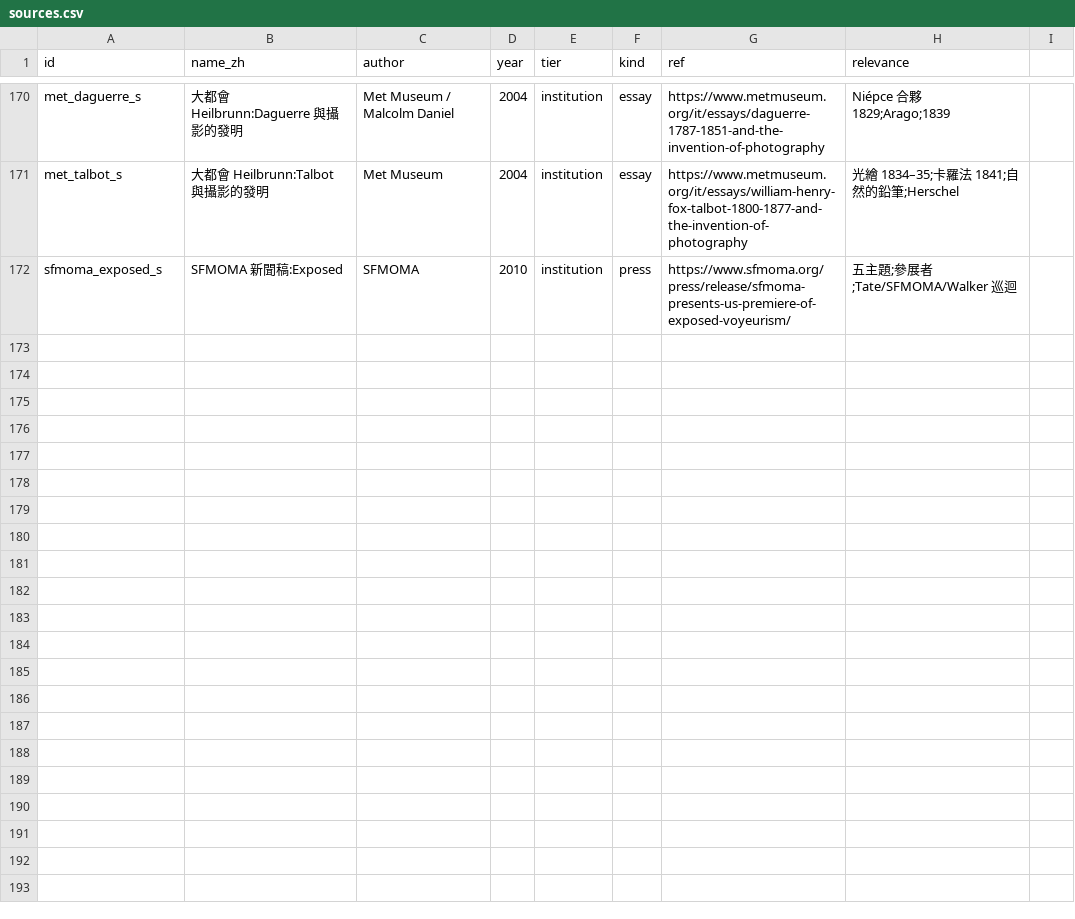
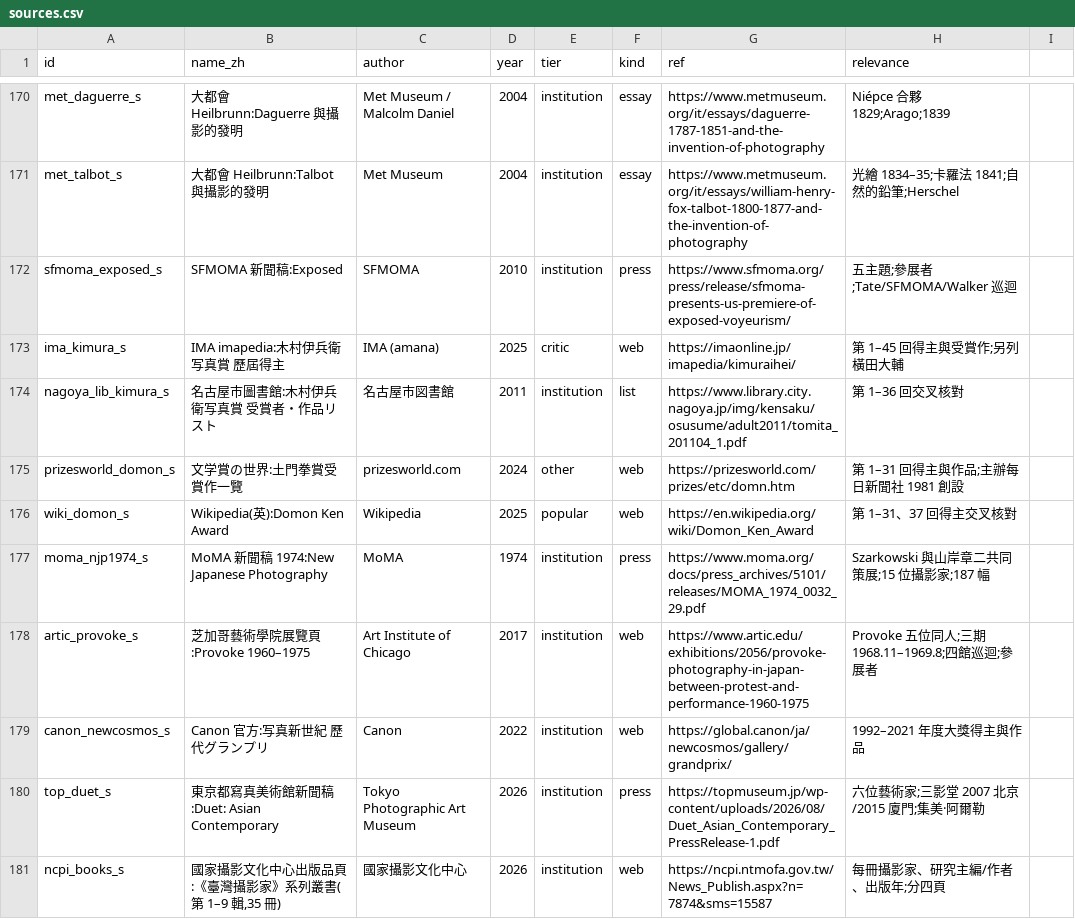
Before and after one commit to laiting-mona/seeing-coordinates, a CSV file: data/sources.csv, drawn as a sheet; only a part is shown, gaps mark what is left out; the diff covers the shown part only; the diff names each change by its address in the sheet, - before the commit and + after, or states it on an @@ line.

```diff
--- a/data/sources.csv
+++ b/data/sources.csv
+row 173: ima_kimura_s | IMA imapedia:木村伊兵衛写真賞 歷屆得主 | IMA (amana) | 2025 | critic | web | https://imaonline.jp/imapedia/kimuraihei/ | 第 1–45 回得主與受賞作;另列橫田大輔
+row 174: nagoya_lib_kimura_s | 名古屋市圖書館:木村伊兵衛写真賞 受賞者・作品リスト | 名古屋市図書館 | 2011 | institution | list | https://www.library.city.nagoya.jp/img/kensaku/osusume/adult2011/tomita_201104_1.pdf | 第 1–36 回交叉核對
+row 175: prizesworld_domon_s | 文学賞の世界:土門拳賞受賞作一覽 | prizesworld.com | 2024 | other | web | https://prizesworld.com/prizes/etc/domn.htm | 第 1–31 回得主與作品;主辦每日新聞社 1981 創設
+row 176: wiki_domon_s | Wikipedia(英):Domon Ken Award | Wikipedia | 2025 | popular | web | https://en.wikipedia.org/wiki/Domon_Ken_Award | 第 1–31、37 回得主交叉核對
+row 177: moma_njp1974_s | MoMA 新聞稿 1974:New Japanese Photography | MoMA | 1974 | institution | press | https://www.moma.org/docs/press_archives/5101/releases/MOMA_1974_0032_29.pdf | Szarkowski 與山岸章二共同策展;15 位攝影家;187 幅
+row 178: artic_provoke_s | 芝加哥藝術學院展覽頁:Provoke 1960–1975 | Art Institute of Chicago | 2017 | institution | web | https://www.artic.edu/exhibitions/2056/provoke-photography-in-japan-between-protest-and-performance-1960-1975 | Provoke 五位同人;三期 1968.11–1969.8;四館巡迴;參展者
+row 179: canon_newcosmos_s | Canon 官方:写真新世紀 歷代グランプリ | Canon | 2022 | institution | web | https://global.canon/ja/newcosmos/gallery/grandprix/ | 1992–2021 年度大獎得主與作品
+row 180: top_duet_s | 東京都寫真美術館新聞稿:Duet: Asian Contemporary | Tokyo Photographic Art Museum | 2026 | institution | press | https://topmuseum.jp/wp-content/uploads/2026/08/Duet_Asian_Contemporary_PressRelease-1.pdf | 六位藝術家;三影堂 2007 北京/2015 廈門;集美·阿爾勒
+row 181: ncpi_books_s | 國家攝影文化中心出版品頁:《臺灣攝影家》系列叢書(第 1–9 輯,35 冊) | 國家攝影文化中心 | 2026 | institution | web | https://ncpi.ntmofa.gov.tw/News_Publish.aspx?n=7874&sms=15587 | 每冊攝影家、研究主編/作者、出版年;分四頁
```
Also changed, not shown: 9 added rows elsewhere in this file, 13 other files.
